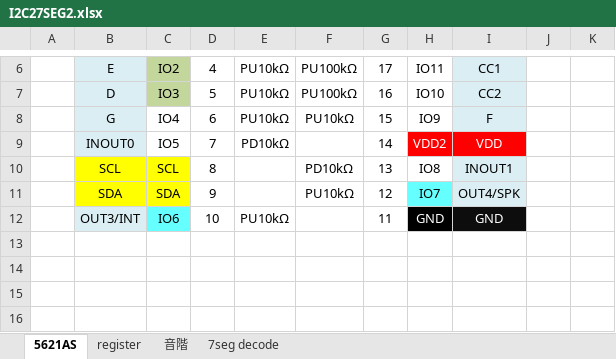
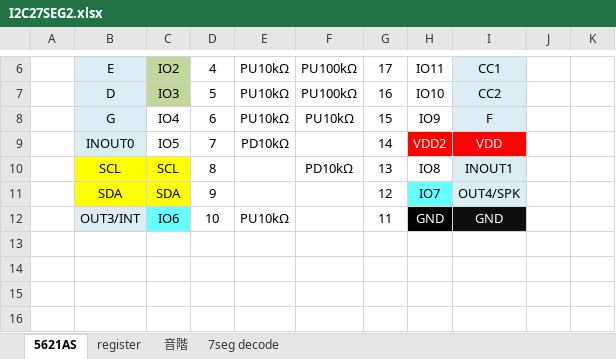
Before and after one commit to AoiSaya/GreenPAK_I2C27SEG2, an Excel workbook: I2C27SEG2.xlsx, sheet 5621AS, drawn as a sheet; only a part is shown, gaps mark what is left out; values as stored, in another font and other column widths than the file's, no borders; charts and pictures not drawn; the diff names each change by its address in the sheet, - before the commit and + after, or states it on an @@ line.

```diff
--- a/I2C27SEG2.xlsx (sheet 5621AS)
+++ b/I2C27SEG2.xlsx (sheet 5621AS)
-F11: PU10kΩ
+F11: (empty)
```
Also changed, not shown: sheet 7seg decode, sheet register, formulas that keep their value, 1 other file.
